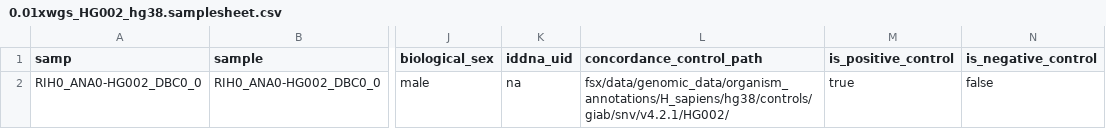
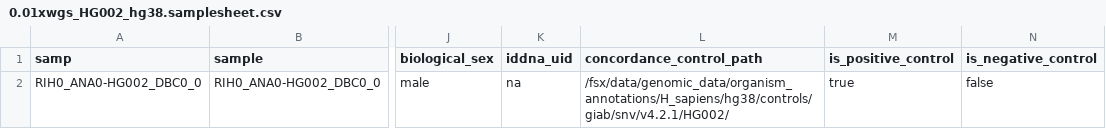
Before and after one commit to Daylily-Informatics/daylily, a CSV file: .test_data/data/0.01xwgs_HG002_hg38.samplesheet.csv, drawn as a sheet; only a part is shown, gaps mark what is left out; the diff names each change by its address in the sheet, - before the commit and + after, or states it on an @@ line.

```diff
--- a/.test_data/data/0.01xwgs_HG002_hg38.samplesheet.csv
+++ b/.test_data/data/0.01xwgs_HG002_hg38.samplesheet.csv
-L2 (concordance_control_path): fsx/data/genomic_data/organism_annotations/H_sapiens/hg38/controls/giab/snv/v4.2.1/HG002/
+L2 (concordance_control_path): /fsx/data/genomic_data/organism_annotations/H_sapiens/hg38/controls/giab/snv/v4.2.1/HG002/
```
Also changed, not shown: 2 other files.
